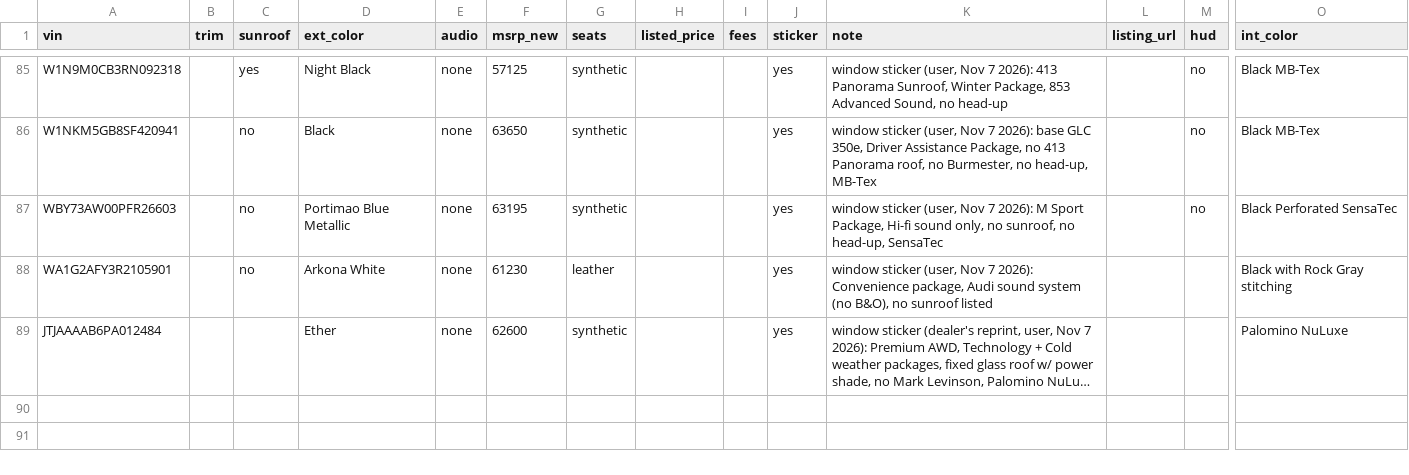
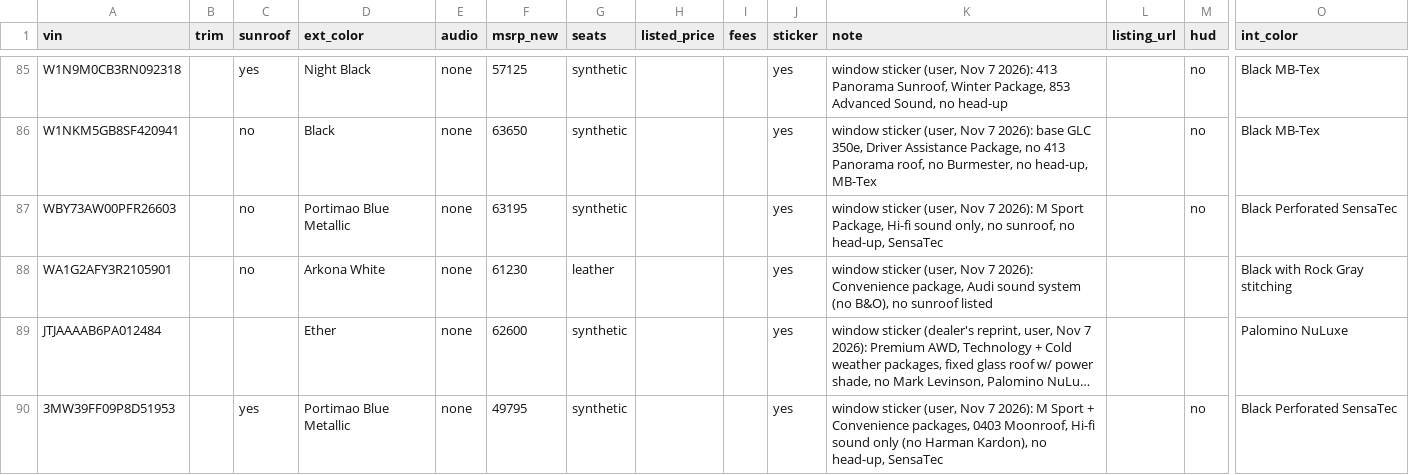
Before and after one commit to jhpdrbl/Car-finder-Ross, a CSV file: data/confirmed.csv, drawn as a sheet; only a part is shown, gaps mark what is left out; long unchanged cells end in …; rows hold the shown columns only; the diff names each change by its address in the sheet, - before the commit and + after, or states it on an @@ line.

```diff
--- a/data/confirmed.csv
+++ b/data/confirmed.csv
+row 90: 3MW39FF09P8D51953 |  | yes | Portimao Blue Metallic | none | 49795 | synthetic |  |  | yes | window sticker (user, Nov 7 2026): M Sport + Convenience packages, 0403 Moonroof, Hi-fi sound only (no Harman Kardon), no head-up, SensaTec |  | no | Black Perforated SensaTec
```
Also changed, not shown: 2 other files.
